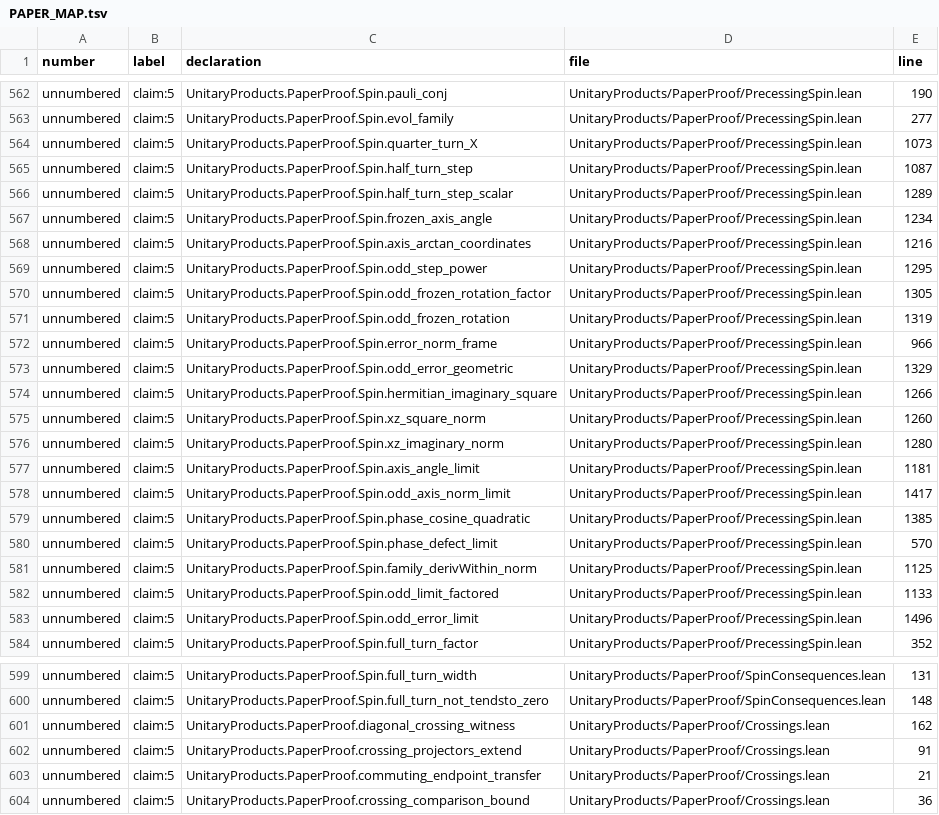
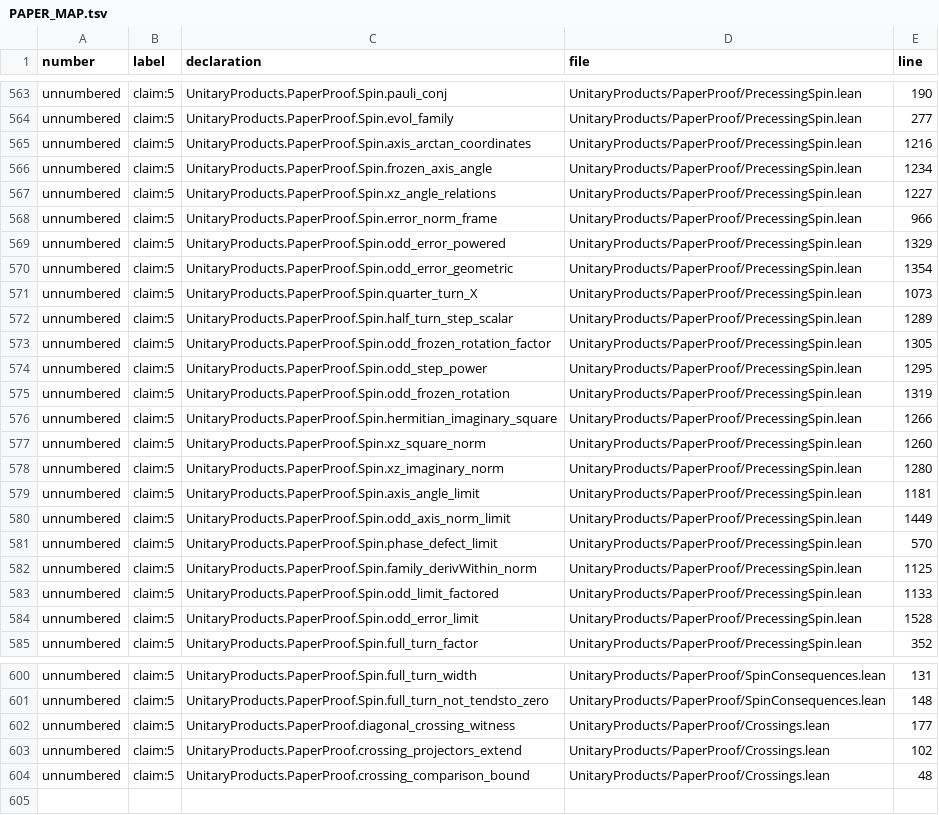
Before and after one commit to mjarret/products-of-unitaries-lean, a TSV file: PAPER_MAP.tsv, drawn as a sheet; only a part is shown, gaps mark what is left out; the diff covers the shown part only.

```diff
--- a/PAPER_MAP.tsv
+++ b/PAPER_MAP.tsv
@@ -563,12 +564,13 @@ unnumbered	claim:5	UnitaryProducts.PaperProof.Spin.pauli_conj	UnitaryProducts/Pa
 unnumbered	claim:5	UnitaryProducts.PaperProof.Spin.evol_family	UnitaryProducts/PaperProof/PrecessingSpin.lean	277
+unnumbered	claim:5	UnitaryProducts.PaperProof.Spin.axis_arctan_coordinates	UnitaryProducts/PaperProof/PrecessingSpin.lean	1216
+unnumbered	claim:5	UnitaryProducts.PaperProof.Spin.frozen_axis_angle	UnitaryProducts/PaperProof/PrecessingSpin.lean	1234
+unnumbered	claim:5	UnitaryProducts.PaperProof.Spin.xz_angle_relations	UnitaryProducts/PaperProof/PrecessingSpin.lean	1227
+unnumbered	claim:5	UnitaryProducts.PaperProof.Spin.error_norm_frame	UnitaryProducts/PaperProof/PrecessingSpin.lean	966
+unnumbered	claim:5	UnitaryProducts.PaperProof.Spin.odd_error_powered	UnitaryProducts/PaperProof/PrecessingSpin.lean	1329
+unnumbered	claim:5	UnitaryProducts.PaperProof.Spin.odd_error_geometric	UnitaryProducts/PaperProof/PrecessingSpin.lean	1354
 unnumbered	claim:5	UnitaryProducts.PaperProof.Spin.quarter_turn_X	UnitaryProducts/PaperProof/PrecessingSpin.lean	1073
-unnumbered	claim:5	UnitaryProducts.PaperProof.Spin.half_turn_step	UnitaryProducts/PaperProof/PrecessingSpin.lean	1087
 unnumbered	claim:5	UnitaryProducts.PaperProof.Spin.half_turn_step_scalar	UnitaryProducts/PaperProof/PrecessingSpin.lean	1289
-unnumbered	claim:5	UnitaryProducts.PaperProof.Spin.frozen_axis_angle	UnitaryProducts/PaperProof/PrecessingSpin.lean	1234
-unnumbered	claim:5	UnitaryProducts.PaperProof.Spin.axis_arctan_coordinates	UnitaryProducts/PaperProof/PrecessingSpin.lean	1216
+unnumbered	claim:5	UnitaryProducts.PaperProof.Spin.odd_frozen_rotation_factor	UnitaryProducts/PaperProof/PrecessingSpin.lean	1305
 unnumbered	claim:5	UnitaryProducts.PaperProof.Spin.odd_step_power	UnitaryProducts/PaperProof/PrecessingSpin.lean	1295
-unnumbered	claim:5	UnitaryProducts.PaperProof.Spin.odd_frozen_rotation_factor	UnitaryProducts/PaperProof/PrecessingSpin.lean	1305
 unnumbered	claim:5	UnitaryProducts.PaperProof.Spin.odd_frozen_rotation	UnitaryProducts/PaperProof/PrecessingSpin.lean	1319
-unnumbered	claim:5	UnitaryProducts.PaperProof.Spin.error_norm_frame	UnitaryProducts/PaperProof/PrecessingSpin.lean	966
-unnumbered	claim:5	UnitaryProducts.PaperProof.Spin.odd_error_geometric	UnitaryProducts/PaperProof/PrecessingSpin.lean	1329
 unnumbered	claim:5	UnitaryProducts.PaperProof.Spin.hermitian_imaginary_square	UnitaryProducts/PaperProof/PrecessingSpin.lean	1266
@@ -577,4 +579,3 @@ unnumbered	claim:5	UnitaryProducts.PaperProof.Spin.xz_imaginary_norm	UnitaryProd
 unnumbered	claim:5	UnitaryProducts.PaperProof.Spin.axis_angle_limit	UnitaryProducts/PaperProof/PrecessingSpin.lean	1181
-unnumbered	claim:5	UnitaryProducts.PaperProof.Spin.odd_axis_norm_limit	UnitaryProducts/PaperProof/PrecessingSpin.lean	1417
-unnumbered	claim:5	UnitaryProducts.PaperProof.Spin.phase_cosine_quadratic	UnitaryProducts/PaperProof/PrecessingSpin.lean	1385
+unnumbered	claim:5	UnitaryProducts.PaperProof.Spin.odd_axis_norm_limit	UnitaryProducts/PaperProof/PrecessingSpin.lean	1449
 unnumbered	claim:5	UnitaryProducts.PaperProof.Spin.phase_defect_limit	UnitaryProducts/PaperProof/PrecessingSpin.lean	570
@@ -582,3 +583,3 @@ unnumbered	claim:5	UnitaryProducts.PaperProof.Spin.family_derivWithin_norm	Unita
 unnumbered	claim:5	UnitaryProducts.PaperProof.Spin.odd_limit_factored	UnitaryProducts/PaperProof/PrecessingSpin.lean	1133
-unnumbered	claim:5	UnitaryProducts.PaperProof.Spin.odd_error_limit	UnitaryProducts/PaperProof/PrecessingSpin.lean	1496
+unnumbered	claim:5	UnitaryProducts.PaperProof.Spin.odd_error_limit	UnitaryProducts/PaperProof/PrecessingSpin.lean	1528
 unnumbered	claim:5	UnitaryProducts.PaperProof.Spin.full_turn_factor	UnitaryProducts/PaperProof/PrecessingSpin.lean	352
@@ -600,5 +601,4 @@ unnumbered	claim:5	UnitaryProducts.PaperProof.Spin.full_turn_width	UnitaryProduc
 unnumbered	claim:5	UnitaryProducts.PaperProof.Spin.full_turn_not_tendsto_zero	UnitaryProducts/PaperProof/SpinConsequences.lean	148
-unnumbered	claim:5	UnitaryProducts.PaperProof.diagonal_crossing_witness	UnitaryProducts/PaperProof/Crossings.lean	162
-unnumbered	claim:5	UnitaryProducts.PaperProof.crossing_projectors_extend	UnitaryProducts/PaperProof/Crossings.lean	91
-unnumbered	claim:5	UnitaryProducts.PaperProof.commuting_endpoint_transfer	UnitaryProducts/PaperProof/Crossings.lean	21
-unnumbered	claim:5	UnitaryProducts.PaperProof.crossing_comparison_bound	UnitaryProducts/PaperProof/Crossings.lean	36
+unnumbered	claim:5	UnitaryProducts.PaperProof.diagonal_crossing_witness	UnitaryProducts/PaperProof/Crossings.lean	177
+unnumbered	claim:5	UnitaryProducts.PaperProof.crossing_projectors_extend	UnitaryProducts/PaperProof/Crossings.lean	102
+unnumbered	claim:5	UnitaryProducts.PaperProof.crossing_comparison_bound	UnitaryProducts/PaperProof/Crossings.lean	48
```
Also changed, not shown: 1 added row and 34 edited cells elsewhere in this file, 7 other files.
